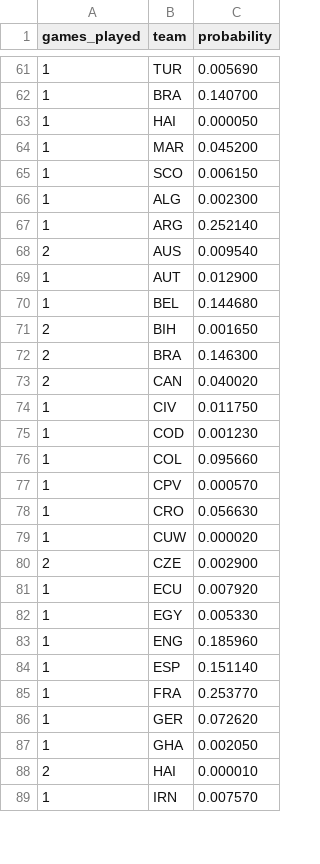
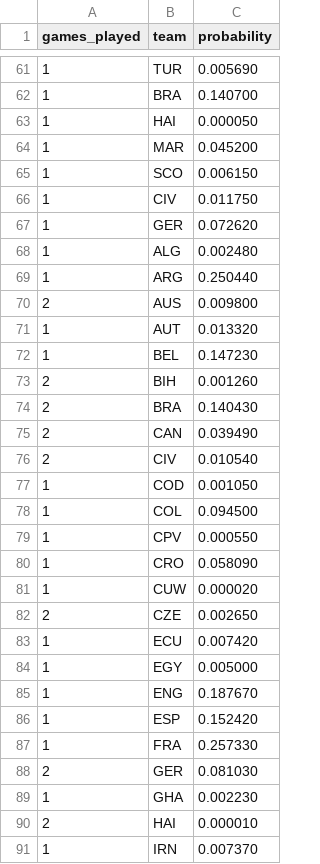
Before and after one commit to mvermeulen/ai, a CSV file: worldcup/data/probability_history.csv, drawn as a sheet; only a part is shown, gaps mark what is left out; the diff covers the shown part only.

Commit message:
chore: update world cup probability history and mark GER vs CIV match as final

```diff
--- a/worldcup/data/probability_history.csv
+++ b/worldcup/data/probability_history.csv
@@ -65,25 +65,27 @@ games_played,team,probability
 1,SCO,0.006150
-1,ALG,0.002300
-1,ARG,0.252140
-2,AUS,0.009540
-1,AUT,0.012900
-1,BEL,0.144680
-2,BIH,0.001650
-2,BRA,0.146300
-2,CAN,0.040020
 1,CIV,0.011750
-1,COD,0.001230
-1,COL,0.095660
-1,CPV,0.000570
-1,CRO,0.056630
+1,GER,0.072620
+1,ALG,0.002480
+1,ARG,0.250440
+2,AUS,0.009800
+1,AUT,0.013320
+1,BEL,0.147230
+2,BIH,0.001260
+2,BRA,0.140430
+2,CAN,0.039490
+2,CIV,0.010540
+1,COD,0.001050
+1,COL,0.094500
+1,CPV,0.000550
+1,CRO,0.058090
 1,CUW,0.000020
-2,CZE,0.002900
-1,ECU,0.007920
-1,EGY,0.005330
-1,ENG,0.185960
-1,ESP,0.151140
-1,FRA,0.253770
-1,GER,0.072620
-1,GHA,0.002050
+2,CZE,0.002650
+1,ECU,0.007420
+1,EGY,0.005000
+1,ENG,0.187670
+1,ESP,0.152420
+1,FRA,0.257330
+2,GER,0.081030
+1,GHA,0.002230
 2,HAI,0.000010
-1,IRN,0.007570
+1,IRN,0.007370
```
Also changed, not shown: 24 edited cells elsewhere in this file, worldcup/data/schedule.csv.
